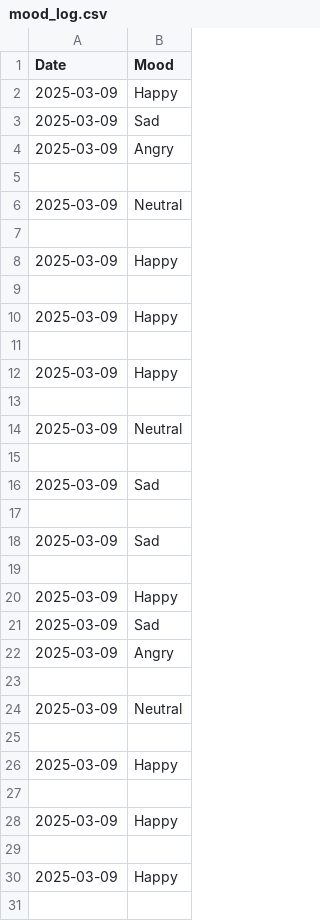
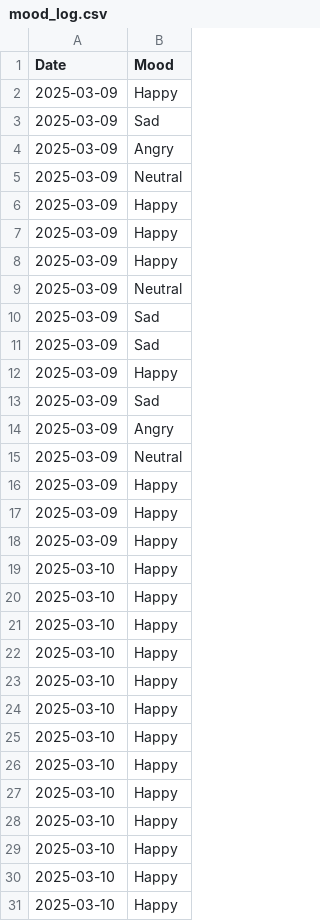
Before and after one commit to sadiqkhan7777/ramadan-coding-nights, a CSV file: Day-7-mood-tracker-app/mood_log.csv, drawn as a sheet; only a part is shown; removed rows and columns are numbered as before the commit, all else as after; the diff covers the shown part only; the diff names each change by its address in the sheet, - before the commit and + after, or states it on an @@ line.

Commit message:
Update mood_log.csv

```diff
--- a/Day-7-mood-tracker-app/mood_log.csv
+++ b/Day-7-mood-tracker-app/mood_log.csv
-row 5: (empty)
-row 7: (empty)
-row 9: (empty)
-row 11: (empty)
-row 13: (empty)
-row 15: (empty)
-row 17: (empty)
-row 19: (empty)
-row 23: (empty)
-row 25: (empty)
-row 27: (empty)
-row 29: (empty)
+row 19: 2025-03-10 | Happy
+row 20: 2025-03-10 | Happy
+row 21: 2025-03-10 | Happy
+row 22: 2025-03-10 | Happy
+row 23: 2025-03-10 | Happy
+row 24: 2025-03-10 | Happy
+row 25: 2025-03-10 | Happy
+row 26: 2025-03-10 | Happy
+row 27: 2025-03-10 | Happy
+row 28: 2025-03-10 | Happy
+row 29: 2025-03-10 | Happy
+row 30: 2025-03-10 | Happy
+row 31: 2025-03-10 | Happy
```
Also changed, not shown: 2 added rows elsewhere in this file.
